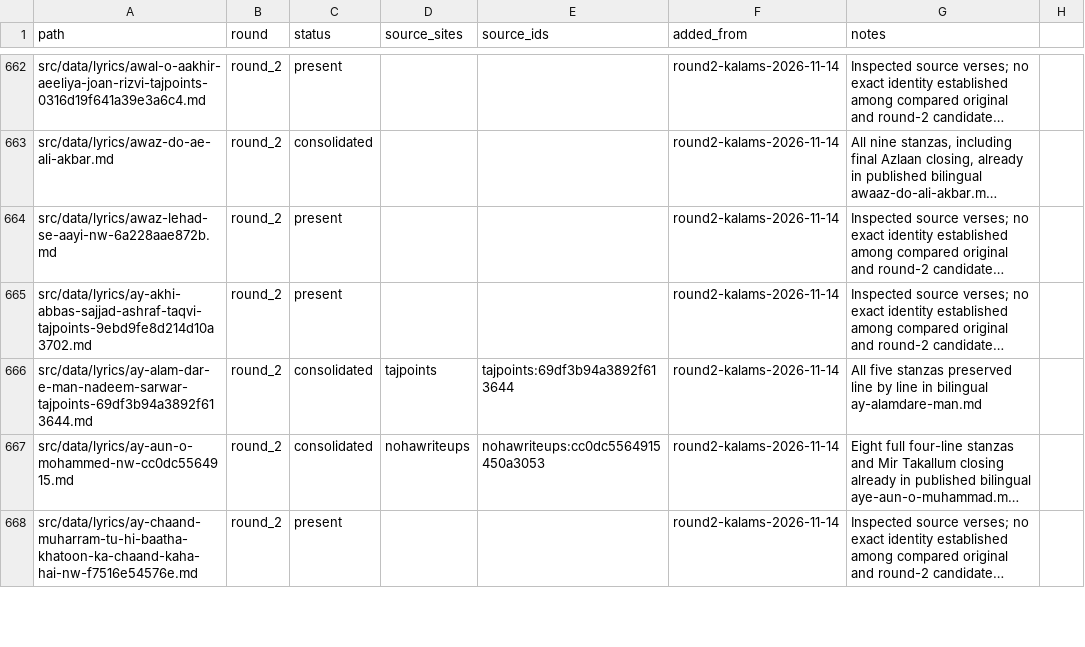
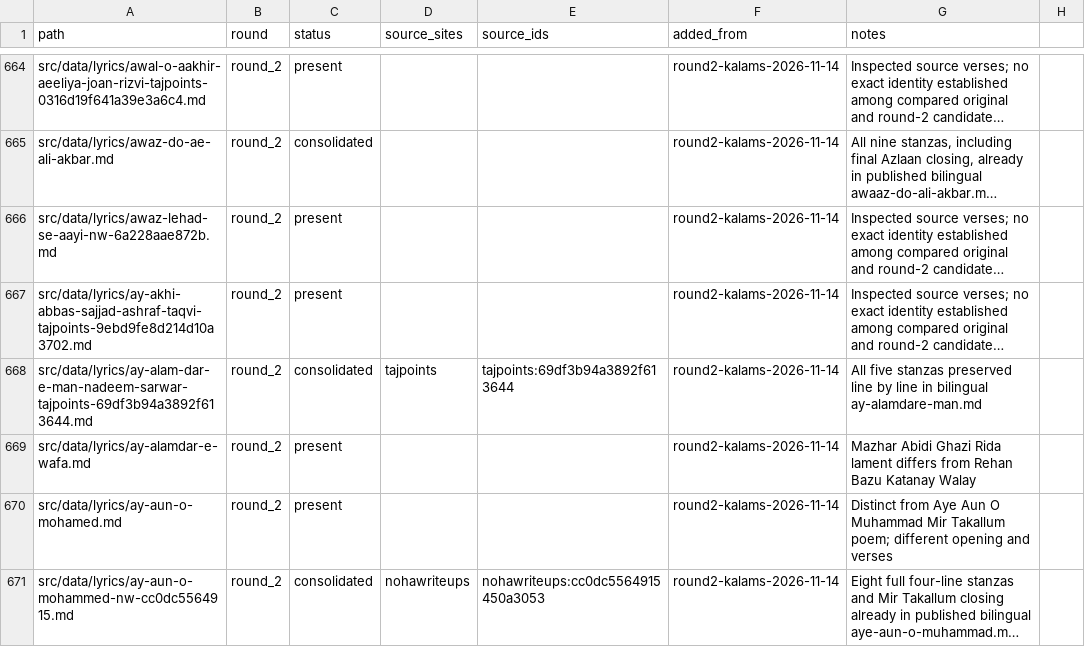
Before and after one commit to GhayurH/lyrics-site, a CSV file: audit/round2-dedup-wip.csv, drawn as a sheet; only a part is shown, gaps mark what is left out; the shorter side is filled out with more unchanged rows; long unchanged cells end in …; the diff covers the shown part only; the diff names each change by its address in the sheet, - before the commit and + after, or states it on an @@ line.

```diff
--- a/audit/round2-dedup-wip.csv
+++ b/audit/round2-dedup-wip.csv
+row 669: src/data/lyrics/ay-alamdar-e-wafa.md | round_2 | present |  |  | round2-kalams-2026-11-14 | Mazhar Abidi Ghazi Rida lament differs from Rehan Bazu Katanay Walay
+row 670: src/data/lyrics/ay-aun-o-mohamed.md | round_2 | present |  |  | round2-kalams-2026-11-14 | Distinct from Aye Aun O Muhammad Mir Takallum poem; different opening and verses
```
Also changed, not shown: 15 added rows and 3 edited cells elsewhere in this file, 2 other files.
